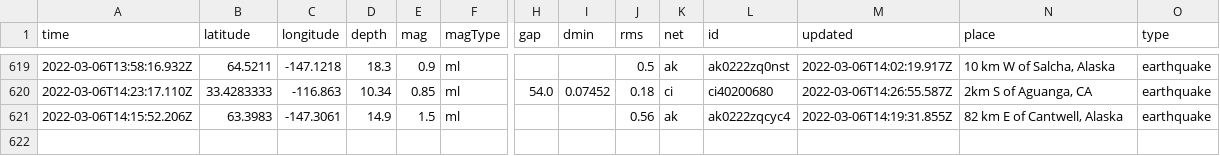
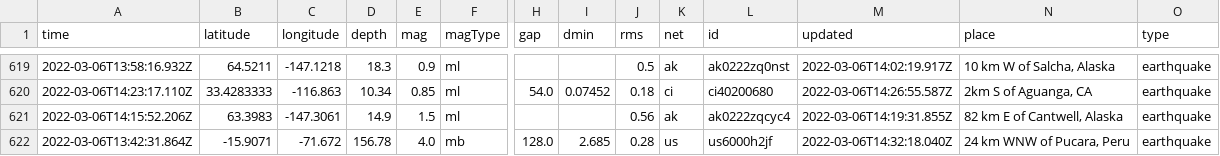
Before and after one commit to sahanasjay/nicar-22-git-actions, a CSV file: usgs_main.csv, drawn as a sheet; only a part is shown, gaps mark what is left out; rows hold the shown columns only; the diff names each change by its address in the sheet, - before the commit and + after, or states it on an @@ line.

```diff
--- a/usgs_main.csv
+++ b/usgs_main.csv
+row 622: 2022-03-06T13:42:31.864Z | -15.9071 | -71.672 | 156.78 | 4.0 | mb | 128.0 | 2.685 | 0.28 | us | us6000h2jf | 2022-03-06T14:32:18.040Z | 24 km WNW of Pucara, Peru | earthquake
```
